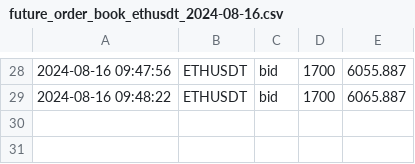
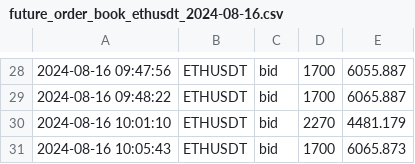
Before and after one commit to caotuanvu123/ob-btc-future, a CSV file: csv/futures/future_order_book_ethusdt_2024-08-16.csv, drawn as a sheet; only a part is shown, gaps mark what is left out; the diff names each change by its address in the sheet, - before the commit and + after, or states it on an @@ line.

```diff
--- a/csv/futures/future_order_book_ethusdt_2024-08-16.csv
+++ b/csv/futures/future_order_book_ethusdt_2024-08-16.csv
+row 30: 2024-08-16 10:01:10 | ETHUSDT | bid | 2270 | 4481.179
+row 31: 2024-08-16 10:05:43 | ETHUSDT | bid | 1700 | 6065.873
```
Also changed, not shown: csv/futures/future_order_book_btcusdt_2024-08-16.csv, csv/spots/future_order_book_btcusdt_2024-08-16.csv, 2 other files.
